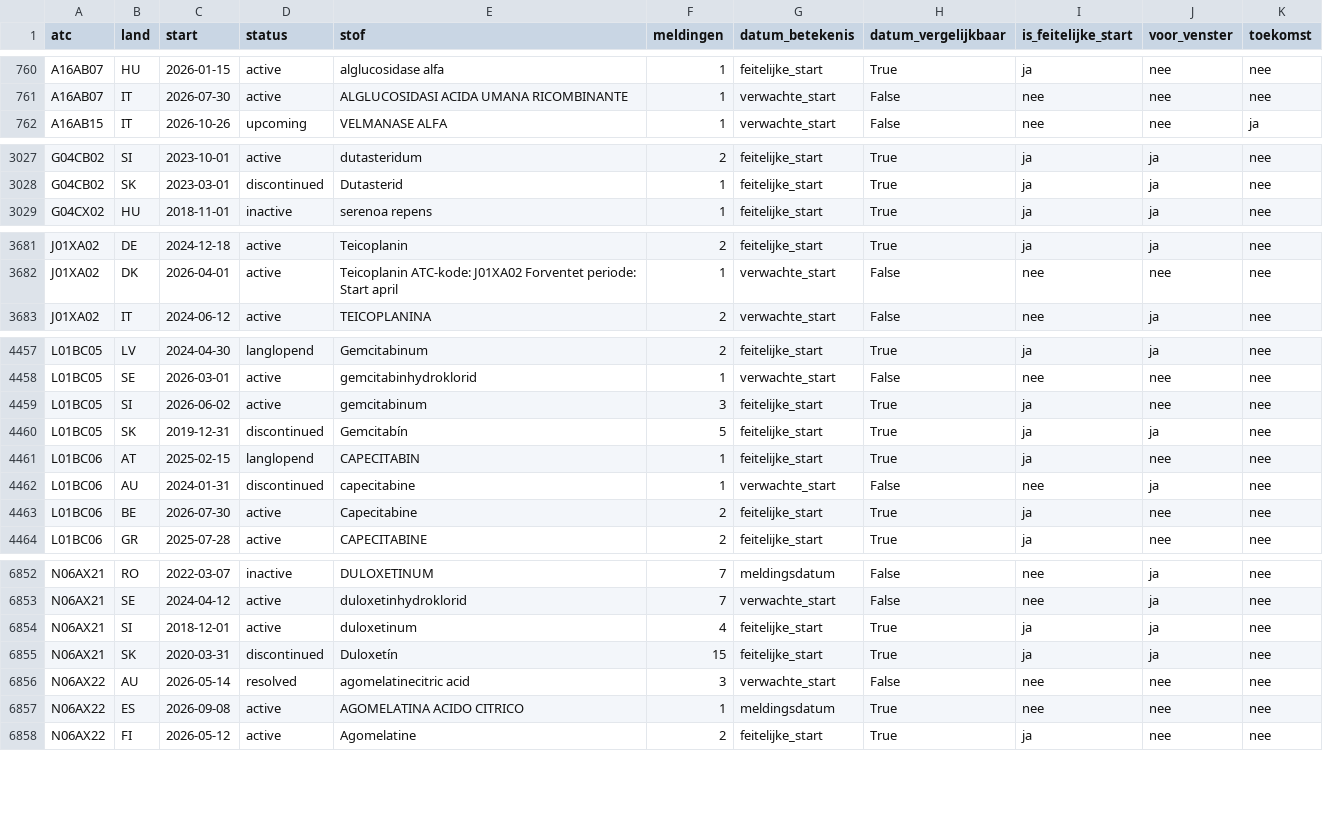
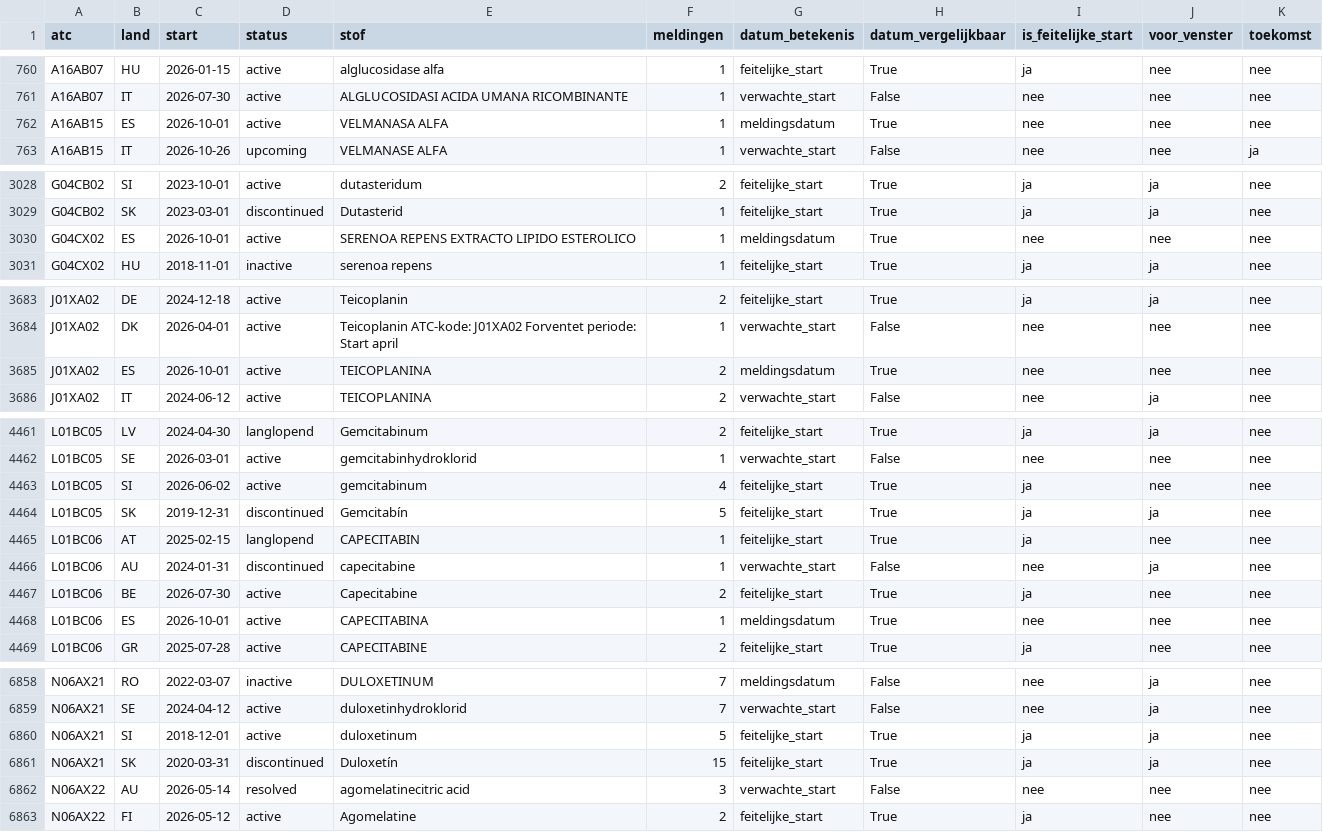
Before and after one commit to jorissmeets/Wereldkaart, a CSV file: analyse/volgorde/gebeurtenissen.csv, drawn as a sheet; only a part is shown, gaps mark what is left out; the diff covers the shown part only.

```diff
--- a/analyse/volgorde/gebeurtenissen.csv
+++ b/analyse/volgorde/gebeurtenissen.csv
@@ -761,2 +761,3 @@ A16AB07,HU,2026-01-15,active,alglucosidase alfa,1,feitelijke_start,True,ja,nee,n
 A16AB07,IT,2026-07-30,active,ALGLUCOSIDASI ACIDA UMANA RICOMBINANTE,1,verwachte_start,False,nee,nee,nee
+A16AB15,ES,2026-10-01,active,VELMANASA ALFA,1,meldingsdatum,True,nee,nee,nee
 A16AB15,IT,2026-10-26,upcoming,VELMANASE ALFA,1,verwachte_start,False,nee,nee,ja
@@ -3039,2 +3040,3 @@ G04CB02,SI,2023-10-01,active,dutasteridum,2,feitelijke_start,True,ja,ja,nee
 G04CB02,SK,2023-03-01,discontinued,Dutasterid,1,feitelijke_start,True,ja,ja,nee
+G04CX02,ES,2026-10-01,active,SERENOA REPENS EXTRACTO LIPIDO ESTEROLICO,1,meldingsdatum,True,nee,nee,nee
 G04CX02,HU,2018-11-01,inactive,serenoa repens,1,feitelijke_start,True,ja,ja,nee
@@ -3693,2 +3695,3 @@ J01XA02,DE,2024-12-18,active,Teicoplanin,2,feitelijke_start,True,ja,ja,nee
 J01XA02,DK,2026-04-01,active,Teicoplanin ATC-kode: J01XA02 Forventet periode: Start april,1,verwachte_start,False,nee,nee,nee
+J01XA02,ES,2026-10-01,active,TEICOPLANINA,2,meldingsdatum,True,nee,nee,nee
 J01XA02,IT,2024-06-12,active,TEICOPLANINA,2,verwachte_start,False,nee,ja,nee
@@ -4471,3 +4475,3 @@ L01BC05,LV,2024-04-30,langlopend,Gemcitabinum,2,feitelijke_start,True,ja,ja,nee
 L01BC05,SE,2026-03-01,active,gemcitabinhydroklorid,1,verwachte_start,False,nee,nee,nee
-L01BC05,SI,2026-06-02,active,gemcitabinum,3,feitelijke_start,True,ja,nee,nee
+L01BC05,SI,2026-06-02,active,gemcitabinum,4,feitelijke_start,True,ja,nee,nee
 L01BC05,SK,2019-12-31,discontinued,Gemcitabín,5,feitelijke_start,True,ja,ja,nee
@@ -4476,2 +4480,3 @@ L01BC06,AU,2024-01-31,discontinued,capecitabine,1,verwachte_start,False,nee,ja,n
 L01BC06,BE,2026-07-30,active,Capecitabine,2,feitelijke_start,True,ja,nee,nee
+L01BC06,ES,2026-10-01,active,CAPECITABINA,1,meldingsdatum,True,nee,nee,nee
 L01BC06,GR,2025-07-28,active,CAPECITABINE,2,feitelijke_start,True,ja,nee,nee
@@ -6867,6 +6873,5 @@ N06AX21,RO,2022-03-07,inactive,DULOXETINUM,7,meldingsdatum,False,nee,ja,nee
 N06AX21,SE,2024-04-12,active,duloxetinhydroklorid,7,verwachte_start,False,nee,ja,nee
-N06AX21,SI,2018-12-01,active,duloxetinum,4,feitelijke_start,True,ja,ja,nee
+N06AX21,SI,2018-12-01,active,duloxetinum,5,feitelijke_start,True,ja,ja,nee
 N06AX21,SK,2020-03-31,discontinued,Duloxetín,15,feitelijke_start,True,ja,ja,nee
 N06AX22,AU,2026-05-14,resolved,agomelatinecitric acid,3,verwachte_start,False,nee,nee,nee
-N06AX22,ES,2026-09-08,active,AGOMELATINA ACIDO CITRICO,1,meldingsdatum,True,nee,nee,nee
 N06AX22,FI,2026-05-12,active,Agomelatine,2,feitelijke_start,True,ja,nee,nee
```
Also changed, not shown: 5 added rows, 1 removed row and 74 edited cells elsewhere in this file, analyse/volgorde/aangekondigd.csv, analyse/volgorde/landenparen.csv, 12 other files.
